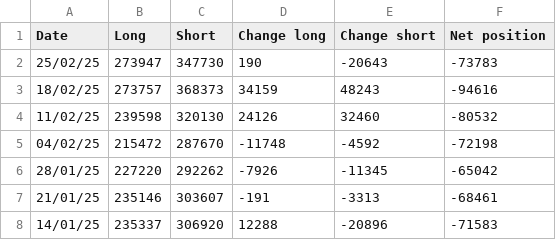
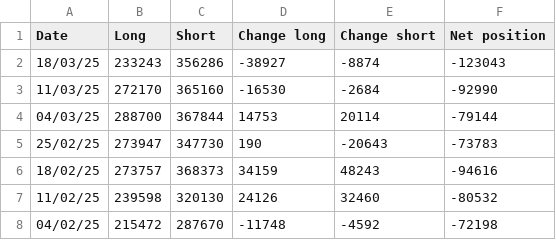
Before and after one commit to Wohou/Rapport_COT, a CSV file: csv/GAS.csv, drawn as a sheet; only a part is shown; the shorter side is filled out with more unchanged rows.

```diff
--- a/csv/GAS.csv
+++ b/csv/GAS.csv
@@ -1,2 +1,5 @@
 Date,Long,Short,Change long,Change short,Net position
+18/03/25,233243,356286,-38927,-8874,-123043,
+11/03/25,272170,365160,-16530,-2684,-92990,
+04/03/25,288700,367844,14753,20114,-79144,
 25/02/25,273947,347730,190,-20643,-73783,
```
Also changed, not shown: csv/CAD.csv, csv/JPY.csv, 20 other files.
